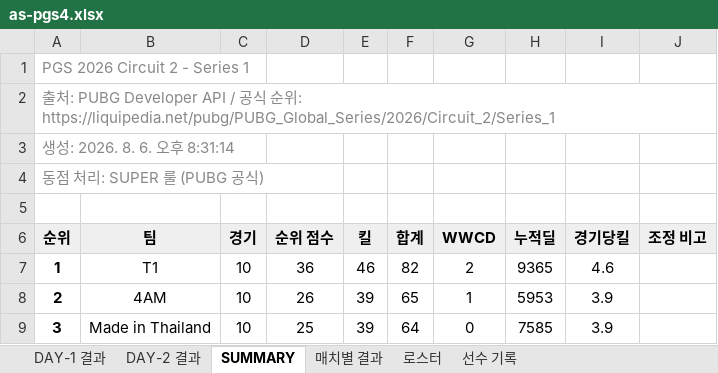
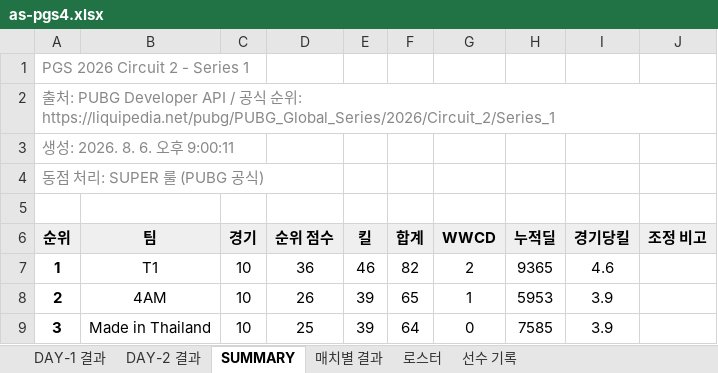
Before and after one commit to hspark-art/pubg-meta, an Excel workbook: xlsx/as-pgs4.xlsx, sheet SUMMARY, drawn as a sheet; only a part is shown; values as stored, in another font and other column widths than the file's, no borders; the diff names each change by its address in the sheet, - before the commit and + after, or states it on an @@ line.

```diff
--- a/xlsx/as-pgs4.xlsx (sheet SUMMARY)
+++ b/xlsx/as-pgs4.xlsx (sheet SUMMARY)
-A3 (순위): 생성: 2026. 8. 6. 오후 8:31:14
+A3 (순위): 생성: 2026. 8. 6. 오후 9:00:11
```
Also changed, not shown: xlsx/as-gotf26.xlsx, xlsx/as-pgs1.xlsx, 54 other files.
